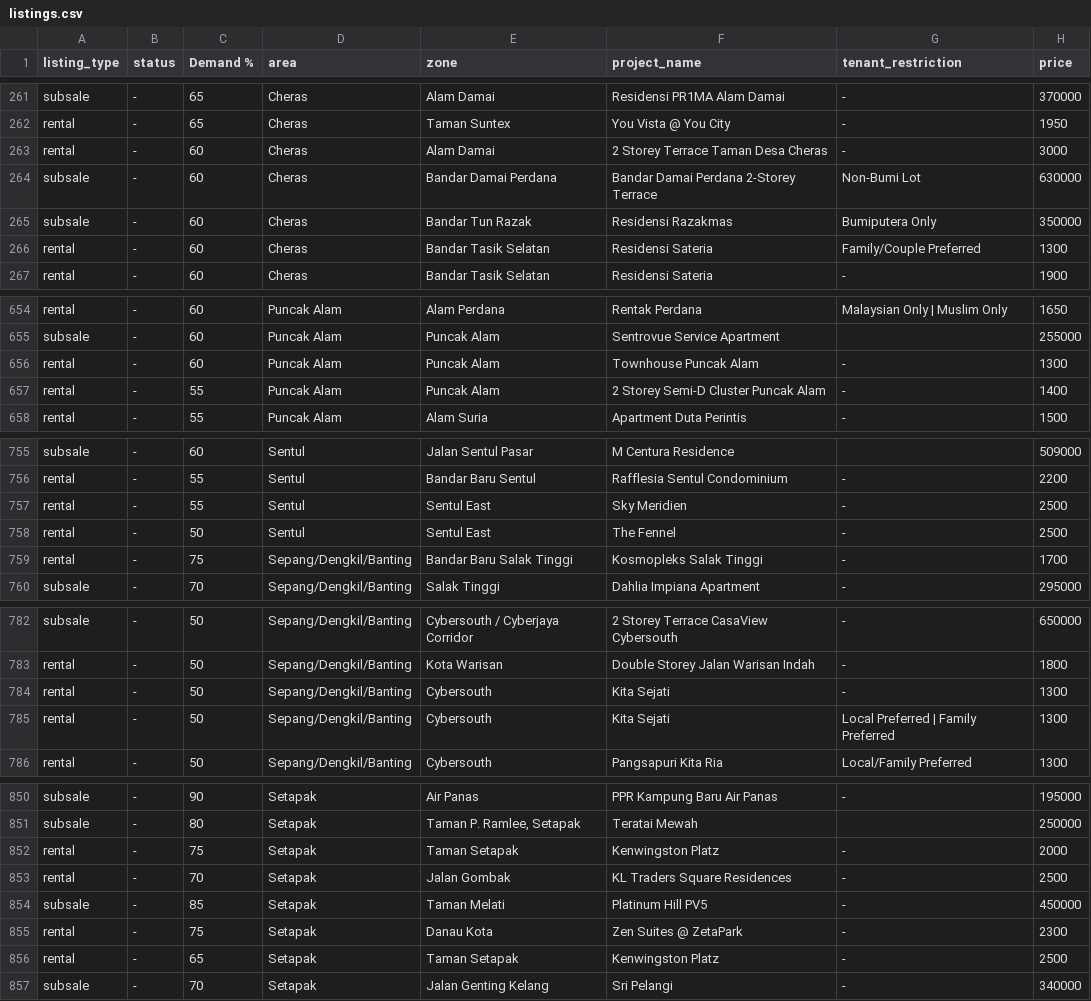
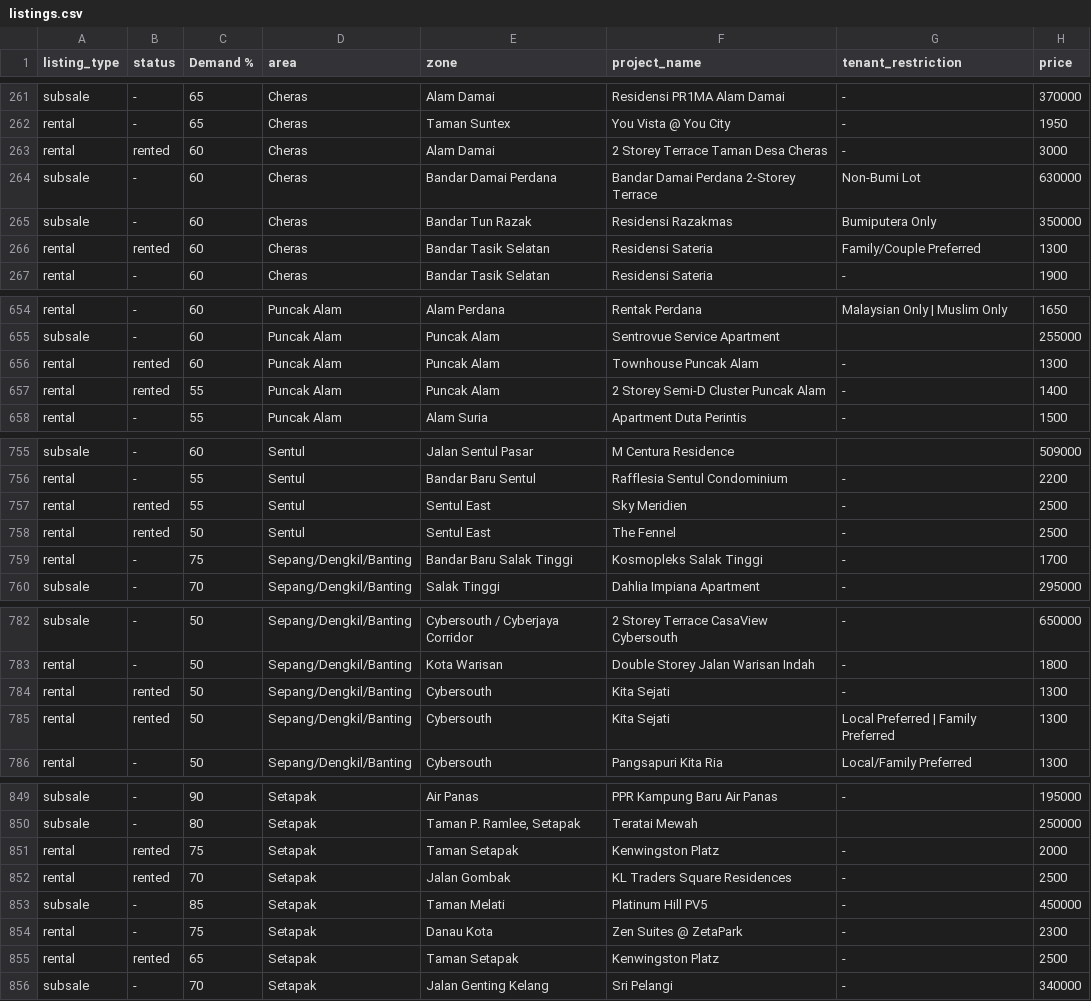
Before and after one commit to mahandanz/haniproperties, a CSV file: listings.csv, drawn as a sheet; only a part is shown, gaps mark what is left out; addresses are those after the commit; the diff covers the shown part only; the diff names each change by its address in the sheet, - before the commit and + after, or states it on an @@ line.

```diff
--- a/listings.csv
+++ b/listings.csv
-B263 (status): -
+B263 (status): rented
-B266 (status): -
+B266 (status): rented
-B656:B657 (status): -
+B656:B657 (status): rented
-B757:B758 (status): -
+B757:B758 (status): rented
-B784:B785 (status): -
+B784:B785 (status): rented
-B851:B852 (status): -
+B851:B852 (status): rented
-B855 (status): -
+B855 (status): rented
```
Also changed, not shown: 1 removed row and 38 edited cells elsewhere in this file, 32 other files.
